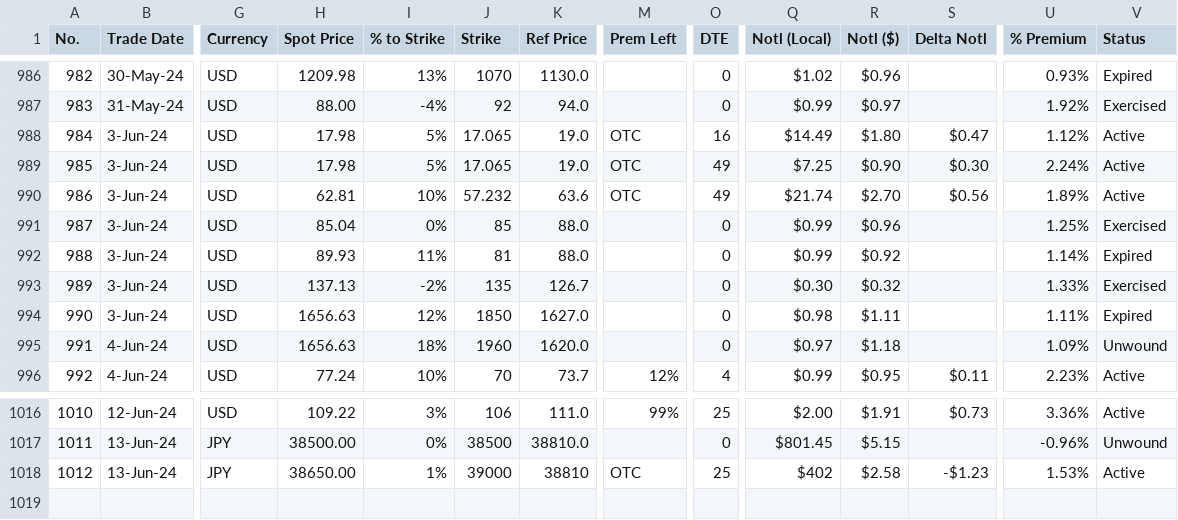
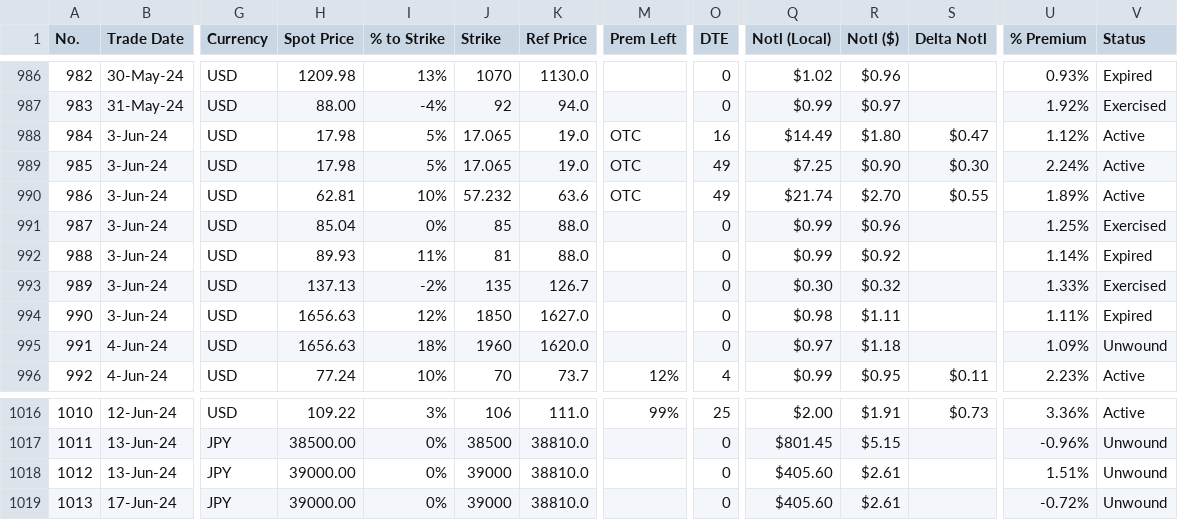
Before and after one commit to papatr33/AOB, a CSV file: Options_Positions.csv, drawn as a sheet; only a part is shown, gaps mark what is left out; rows hold the shown columns only; the diff names each change by its address in the sheet, - before the commit and + after, or states it on an @@ line.

Commit message:
Add files via upload

```diff
--- a/Options_Positions.csv
+++ b/Options_Positions.csv
-S990 (Delta Notl): $0.56
+S990 (Delta Notl): $0.55
-H1018 (Spot Price): 38650.00
+H1018 (Spot Price): 39000.00
-I1018 (% to Strike): 1%
+I1018 (% to Strike): 0%
-K1018 (Ref Price): 38810
+K1018 (Ref Price): 38810.0
-M1018 (Prem Left): OTC
+M1018 (Prem Left): (empty)
-O1018 (DTE): 25
+O1018 (DTE): 0
-Q1018 (Notl (Local)): $402
+Q1018 (Notl (Local)): $405.60
-R1018 (Notl ($)): $2.58
+R1018 (Notl ($)): $2.61
-S1018 (Delta Notl): -$1.23
+S1018 (Delta Notl): (empty)
-U1018 (% Premium): 1.53%
+U1018 (% Premium): 1.51%
-V1018 (Status): Active
+V1018 (Status): Unwound
+row 1019: 1013 | 17-Jun-24 | JPY | 39000.00 | 0% | 39000 | 38810.0 |  | 0 | $405.60 | $2.61 |  | -0.72% | Unwound
```
